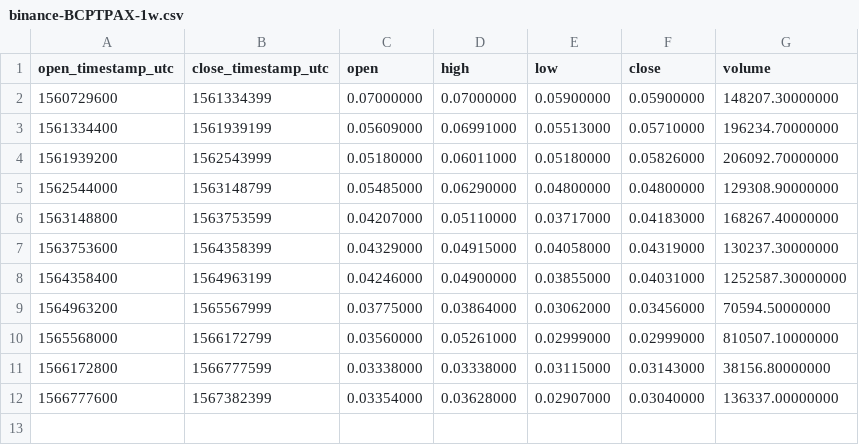
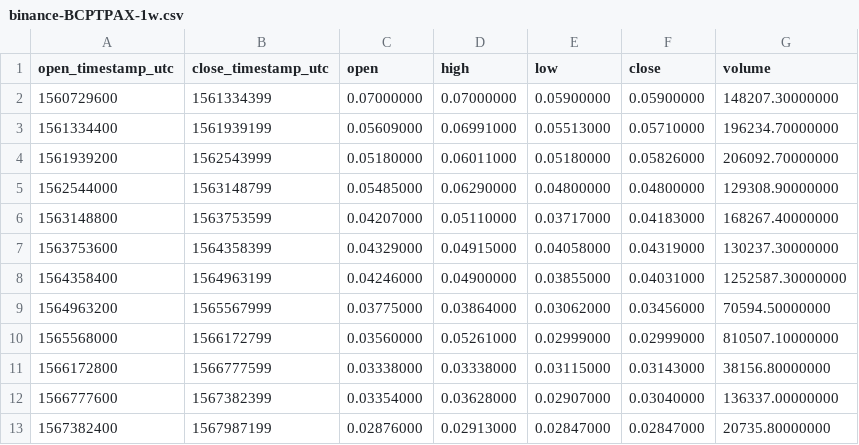
Before and after one commit to cryptobigbro/binance-BCPTPAX, a CSV file: binance-BCPTPAX-1w.csv, drawn as a sheet; the diff names each change by its address in the sheet, - before the commit and + after, or states it on an @@ line.

```diff
--- a/binance-BCPTPAX-1w.csv
+++ b/binance-BCPTPAX-1w.csv
+row 13: 1567382400 | 1567987199 | 0.02876000 | 0.02913000 | 0.02847000 | 0.02847000 | 20735.80000000
```
Also changed, not shown: binance-BCPTPAX-1d.csv, binance-BCPTPAX-1h.csv.
